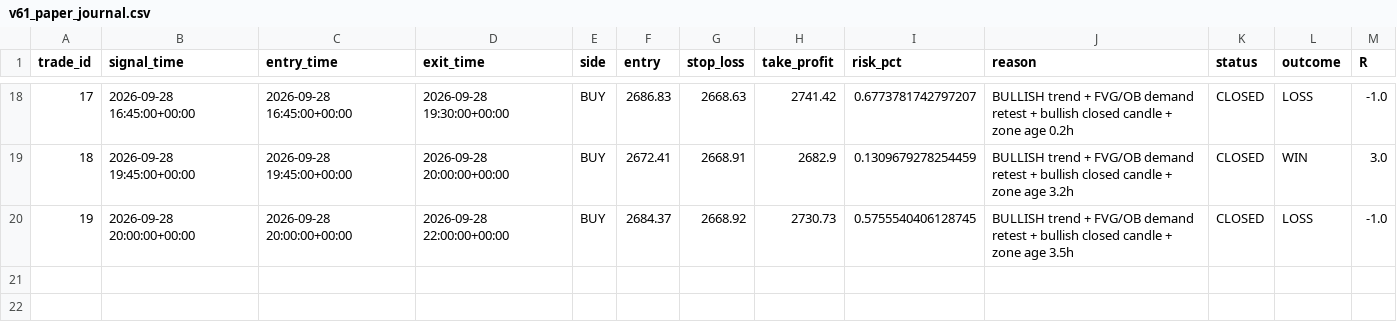
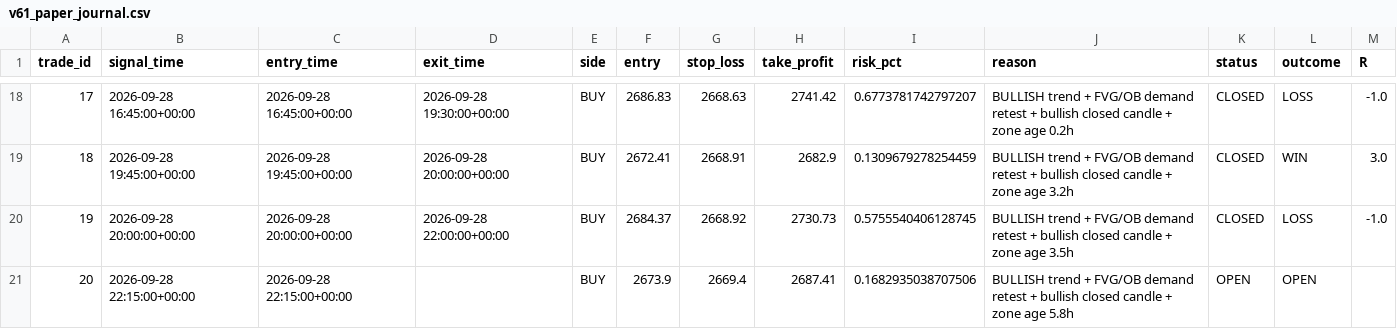
Before and after one commit to R0hit-kum4r/ETH-V61-Paper-Agent, a CSV file: v61_paper_journal.csv, drawn as a sheet; only a part is shown, gaps mark what is left out; the diff names each change by its address in the sheet, - before the commit and + after, or states it on an @@ line.

```diff
--- a/v61_paper_journal.csv
+++ b/v61_paper_journal.csv
+row 21: 20 | 2026-09-28 22:15:00+00:00 | 2026-09-28 22:15:00+00:00 |  | BUY | 2673.9 | 2669.4 | 2687.41 | 0.1682935038707506 | BULLISH trend + FVG/OB demand retest + bullish closed candle + zone age 5.8h | OPEN | OPEN
```
